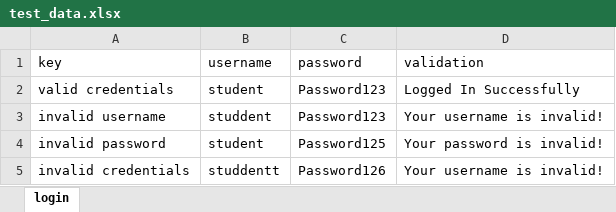
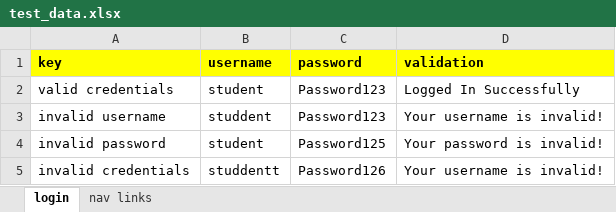
Before and after one commit to phanison898/automation-framework-with-python-playwright, an Excel workbook: data/test_data.xlsx, sheet login, drawn as a sheet; values as stored, in another font and other column widths than the file's, no borders; the diff names each change by its address in the sheet, - before the commit and + after, or states it on an @@ line.

```diff
--- a/data/test_data.xlsx (sheet login)
+++ b/data/test_data.xlsx (sheet login)
+sheet tab: nav links
@@ A1:D1 fill: none → #FFFF00, bold: off → on @@
```
Also changed, not shown: 4 other files.
